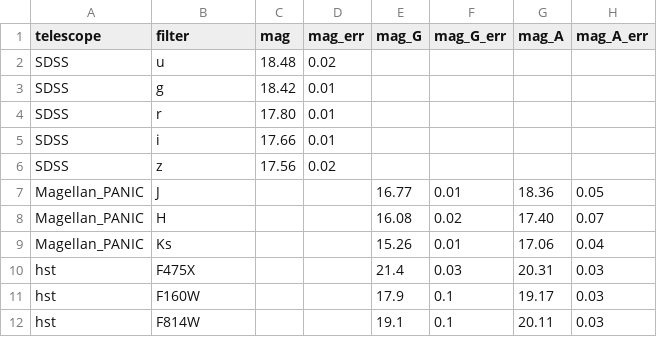
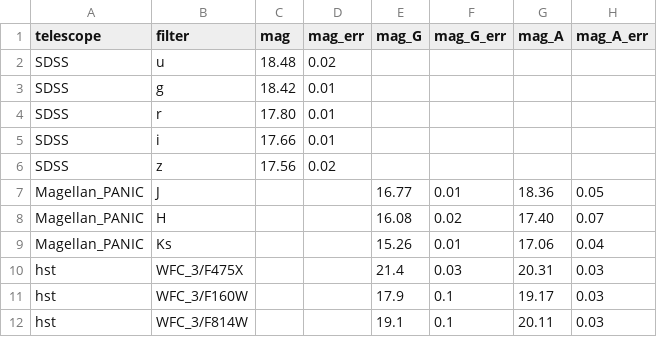
Before and after one commit to ikhebgeenaccount/lensed-qso-brp-2022, a CSV file: data/J1330+1810/mags.csv, drawn as a sheet; only a part is shown; the diff names each change by its address in the sheet, - before the commit and + after, or states it on an @@ line.

Commit message:
Update mags.csv

```diff
--- a/data/J1330+1810/mags.csv
+++ b/data/J1330+1810/mags.csv
-B10 (filter): F475X
+B10 (filter): WFC_3/F475X
-B11 (filter): F160W
+B11 (filter): WFC_3/F160W
-B12 (filter): F814W
+B12 (filter): WFC_3/F814W
```
